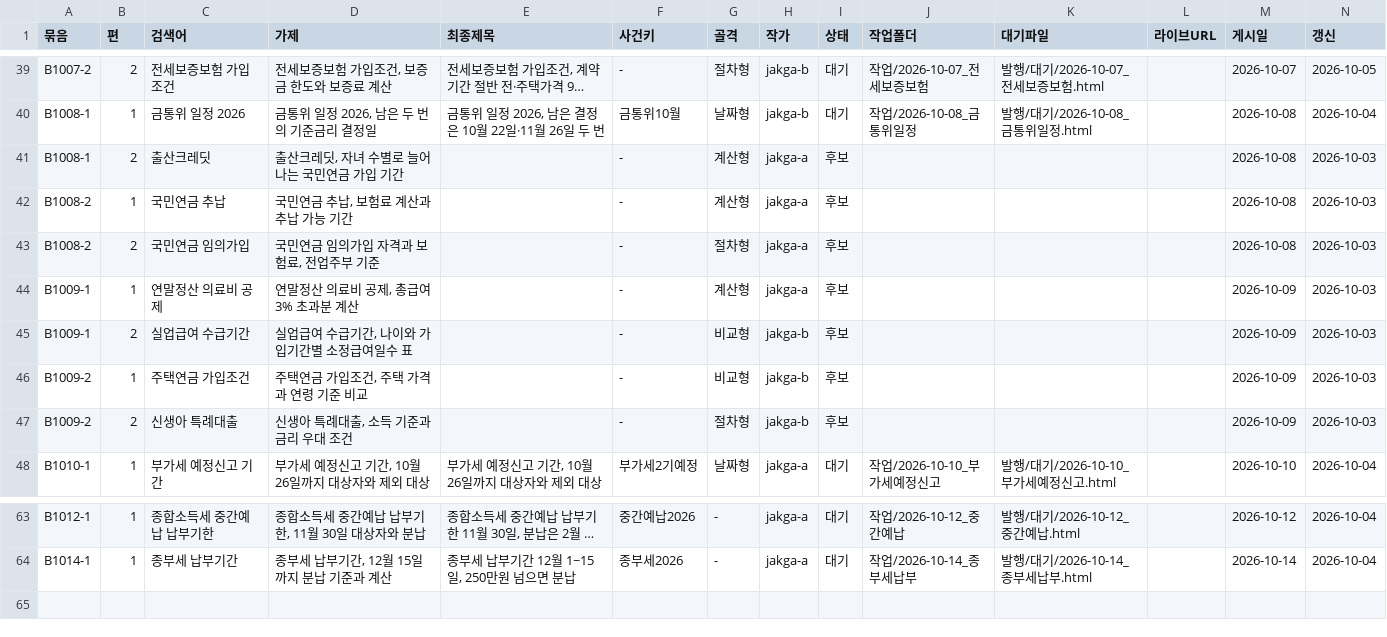
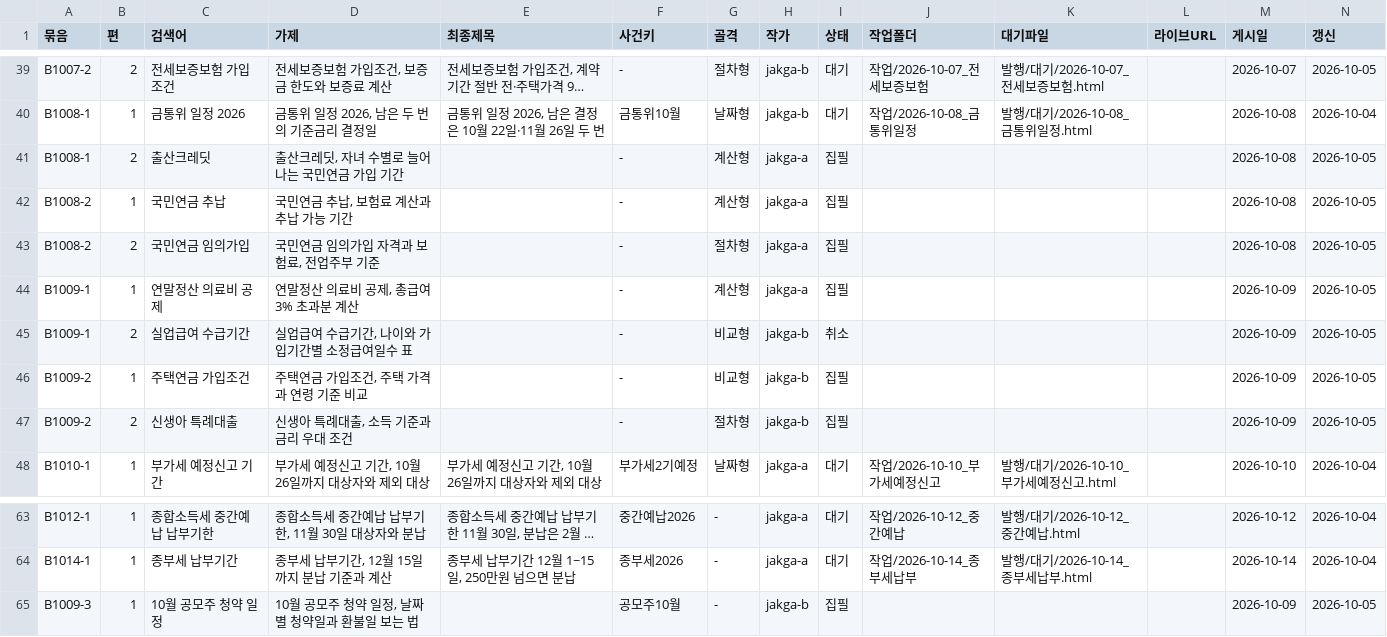
Before and after one commit to GG-Kevin/webtest, a CSV file: 운영/원장.csv, drawn as a sheet; only a part is shown, gaps mark what is left out; long unchanged cells end in …; the diff names each change by its address in the sheet, - before the commit and + after, or states it on an @@ line.

```diff
--- a/운영/원장.csv
+++ b/운영/원장.csv
-I41:I44 (상태): 후보
+I41:I44 (상태): 집필
-N41:N47 (갱신): 2026-10-03
+N41:N47 (갱신): 2026-10-05
-I45 (상태): 후보
+I45 (상태): 취소
-I46:I47 (상태): 후보
+I46:I47 (상태): 집필
+row 65: B1009-3 | 1 | 10월 공모주 청약 일정 | 10월 공모주 청약 일정, 날짜별 청약일과 환불일 보는 법 |  | 공모주10월 | - | jakga-b | 집필 |  |  |  | 2026-10-09 | 2026-10-05
```
Also changed, not shown: 8 other files.
